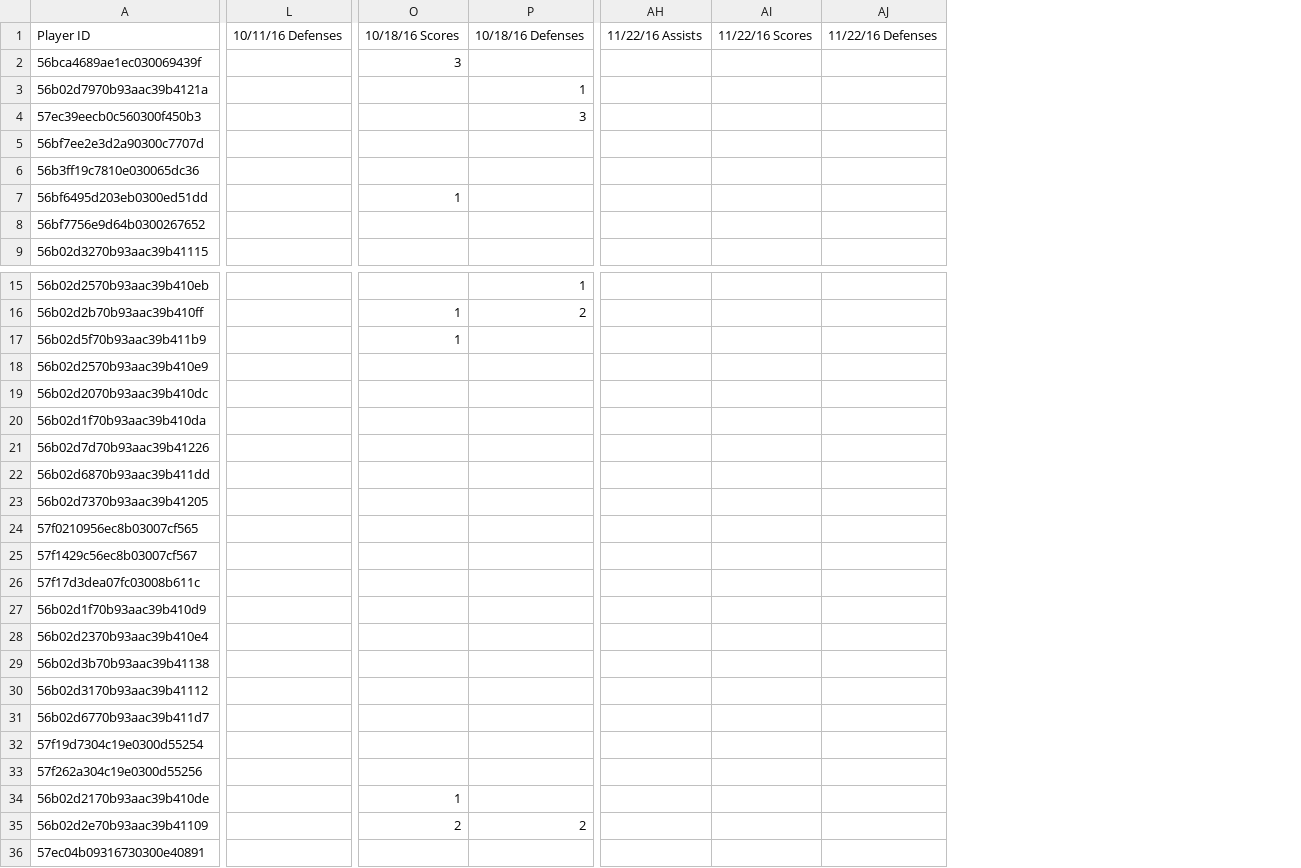
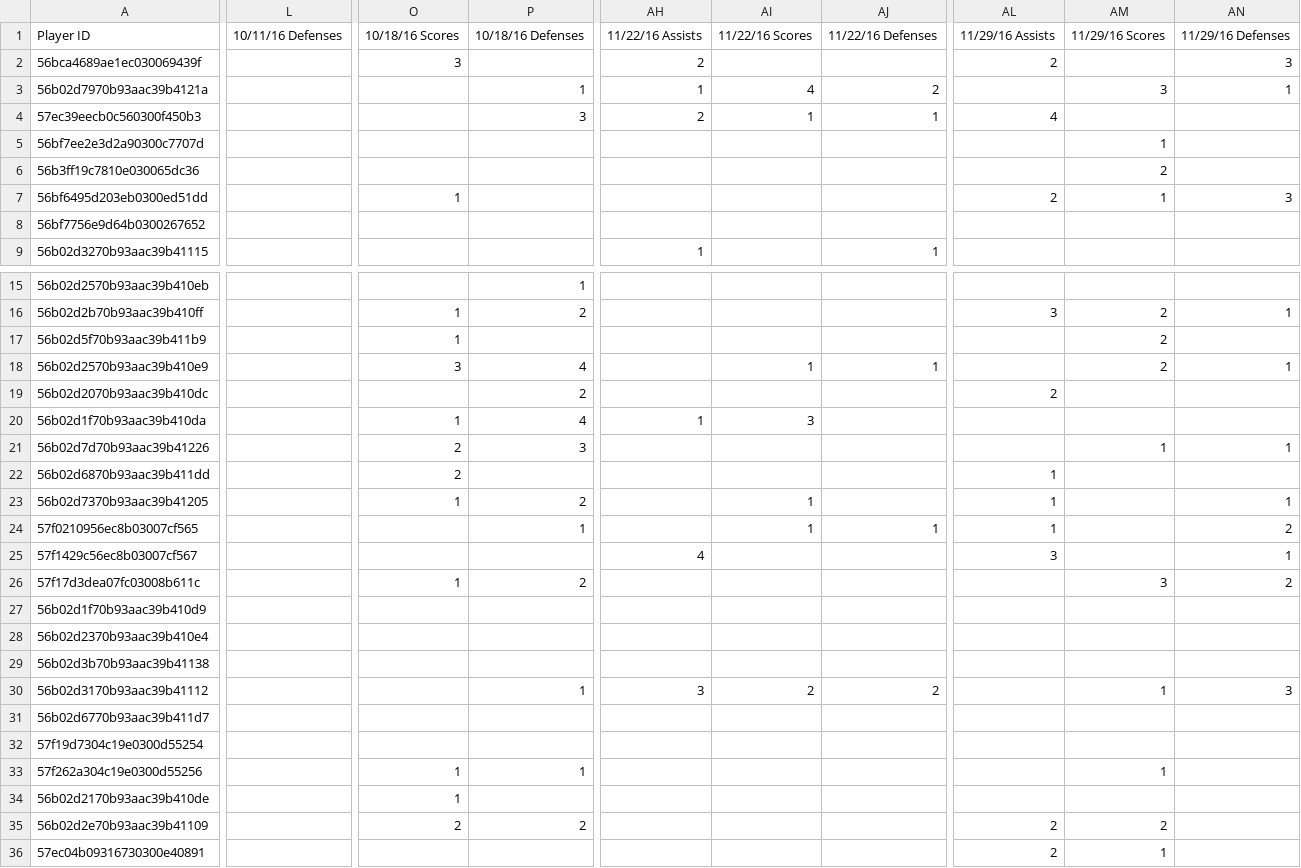
Before and after one commit to PradatiusD/sflultimate, a CSV file: public/stats.csv, drawn as a sheet; only a part is shown, gaps mark what is left out; removed rows and columns are numbered as before the commit, all else as after; the diff covers the shown part only; the diff names each change by its address in the sheet, - before the commit and + after, or states it on an @@ line.

Commit message:
Added schedule stats

```diff
--- a/public/stats.csv
+++ b/public/stats.csv
-column L, row 1: 10/11/16 Defenses
+column L, row 1: 10/11/16 Defenses
-column AH, row 1: 11/22/16 Assists
-column AI, row 1: 11/22/16 Scores
-column AJ, row 1: 11/22/16 Defenses
+column AH, rows 1-9: 11/22/16 Assists | 2 | 1 | 2 |  |  |  |  | 1; rows 20-30: 1 |  |  |  |  | 4 |  |  |  |  | 3
+column AI, rows 1-4: 11/22/16 Scores |  | 4 | 1; rows 18-30: 1 |  | 3 |  |  | 1 | 1 |  |  |  |  |  | 2
+column AJ, rows 1-9: 11/22/16 Defenses |  | 2 | 1 |  |  |  |  | 1; rows 18-30: 1 |  |  |  |  |  | 1 |  |  |  |  |  | 2
+column AL, rows 1-7: 11/29/16 Assists | 2 |  | 4 |  |  | 2; rows 16-36: 3 |  |  | 2 |  |  | 1 | 1 | 1 | 3 |  |  |  |  |  |  |  |  |  | 2 | 2
+column AM, rows 1-7: 11/29/16 Scores |  | 3 |  | 1 | 2 | 1; rows 16-36: 2 | 2 | 2 |  |  | 1 |  |  |  |  | 3 |  |  |  | 1 |  |  | 1 |  | 2 | 1
+column AN, rows 1-7: 11/29/16 Defenses | 3 | 1 |  |  |  | 3; rows 16-30: 1 |  | 1 |  |  | 1 |  | 1 | 2 | 1 | 2 |  |  |  | 3
-O18: (empty)
+O18: 3
-P18: (empty)
+P18: 4
-P19: (empty)
+P19: 2
-O20: (empty)
+O20: 1
-P20: (empty)
+P20: 4
-O21:O22: (empty)
+O21:O22: 2
-P21: (empty)
+P21: 3
-O23: (empty)
+O23: 1
-P23: (empty)
+P23: 2
-P24: (empty)
+P24: 1
-O26: (empty)
+O26: 1
-P26: (empty)
+P26: 2
-P30: (empty)
+P30: 1
-O33: (empty)
+O33: 1
-P33: (empty)
+P33: 1
```
Also changed, not shown: 21 added rows, 1 added column and 4 edited cells elsewhere in this file, 3 other files.
